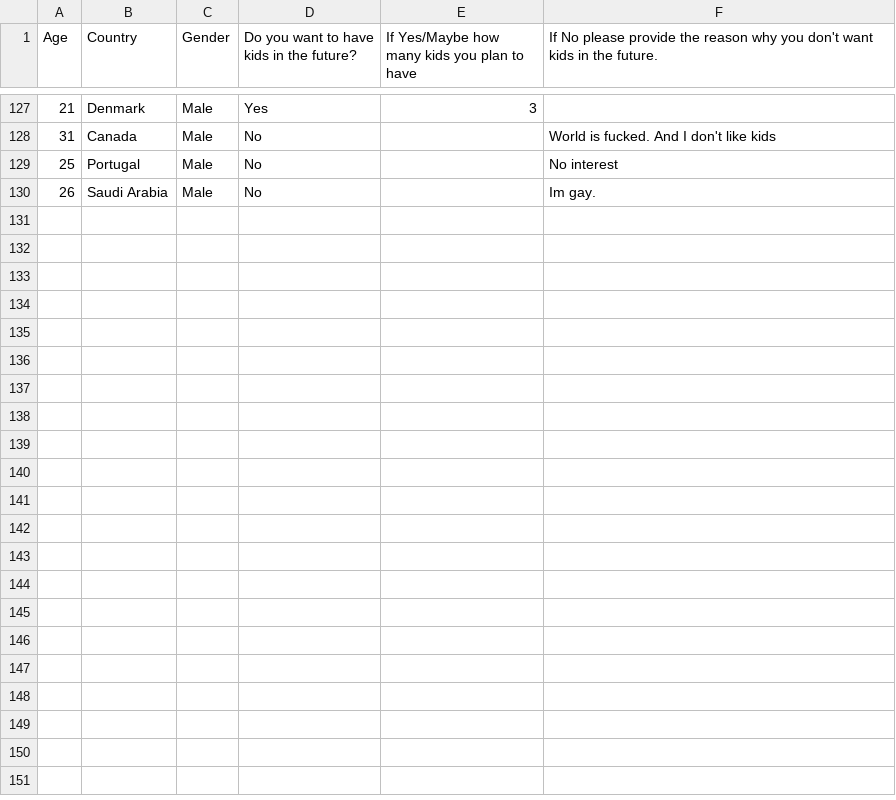
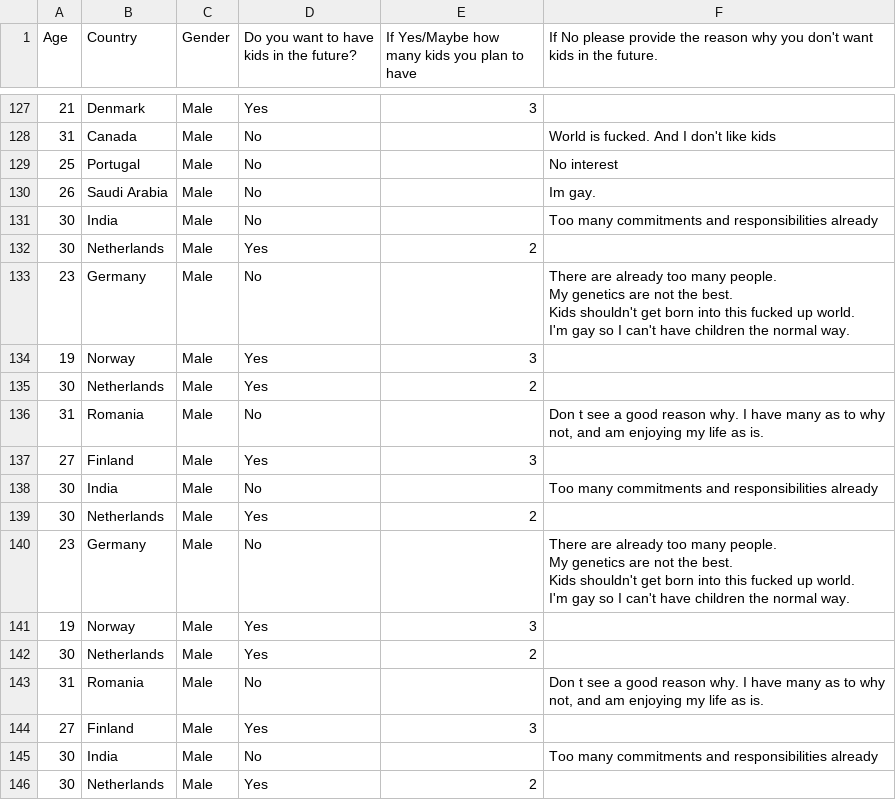
Before and after one commit to devpool007/children-survey-project, a CSV file: survey_mk2.csv, drawn as a sheet; only a part is shown, gaps mark what is left out; ↵ is a line break in a cell; the diff names each change by its address in the sheet, - before the commit and + after, or states it on an @@ line.

```diff
--- a/survey_mk2.csv
+++ b/survey_mk2.csv
+row 131: 30 | India | Male | No |  | Too many commitments and responsibilities already
+row 132: 30 | Netherlands | Male | Yes | 2
+row 133: 23 | Germany | Male | No |  | There are already too many people. ↵ My genetics are not the best. ↵ Kids shouldn't get born into this fucked up world. ↵ I'm gay so I can't have children the normal way.
+row 134: 19 | Norway | Male | Yes | 3
+row 135: 30 | Netherlands | Male | Yes | 2
+row 136: 31 | Romania | Male | No |  | Don t see a good reason why. I have many as to why not, and am enjoying my life as is.
+row 137: 27 | Finland | Male | Yes | 3
+row 138: 30 | India | Male | No |  | Too many commitments and responsibilities already
+row 139: 30 | Netherlands | Male | Yes | 2
+row 140: 23 | Germany | Male | No |  | There are already too many people. ↵ My genetics are not the best. ↵ Kids shouldn't get born into this fucked up world. ↵ I'm gay so I can't have children the normal way.
+row 141: 19 | Norway | Male | Yes | 3
+row 142: 30 | Netherlands | Male | Yes | 2
+row 143: 31 | Romania | Male | No |  | Don t see a good reason why. I have many as to why not, and am enjoying my life as is.
+row 144: 27 | Finland | Male | Yes | 3
+row 145: 30 | India | Male | No |  | Too many commitments and responsibilities already
+row 146: 30 | Netherlands | Male | Yes | 2
```
Also changed, not shown: 10 other files.
